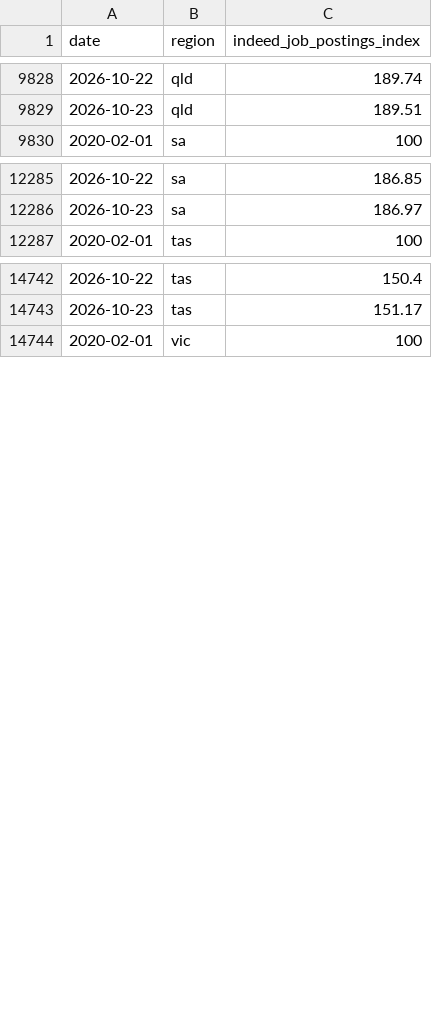
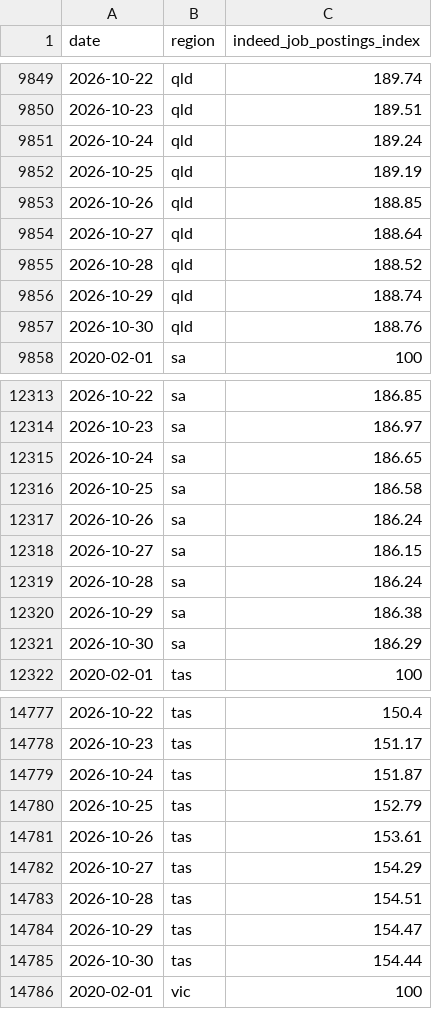
Before and after one commit to hiring-lab/job_postings_tracker, a CSV file: AU/regional_au.csv, drawn as a sheet; only a part is shown, gaps mark what is left out; the diff covers the shown part only; the diff names each change by its address in the sheet, - before the commit and + after, or states it on an @@ line.

```diff
--- a/AU/regional_au.csv
+++ b/AU/regional_au.csv
+row 9851: 2026-10-24 | qld | 189.24
+row 9852: 2026-10-25 | qld | 189.19
+row 9853: 2026-10-26 | qld | 188.85
+row 9854: 2026-10-27 | qld | 188.64
+row 9855: 2026-10-28 | qld | 188.52
+row 9856: 2026-10-29 | qld | 188.74
+row 9857: 2026-10-30 | qld | 188.76
+row 12315: 2026-10-24 | sa | 186.65
+row 12316: 2026-10-25 | sa | 186.58
+row 12317: 2026-10-26 | sa | 186.24
+row 12318: 2026-10-27 | sa | 186.15
+row 12319: 2026-10-28 | sa | 186.24
+row 12320: 2026-10-29 | sa | 186.38
+row 12321: 2026-10-30 | sa | 186.29
+row 14779: 2026-10-24 | tas | 151.87
+row 14780: 2026-10-25 | tas | 152.79
+row 14781: 2026-10-26 | tas | 153.61
+row 14782: 2026-10-27 | tas | 154.29
+row 14783: 2026-10-28 | tas | 154.51
+row 14784: 2026-10-29 | tas | 154.47
+row 14785: 2026-10-30 | tas | 154.44
```
Also changed, not shown: 35 added rows elsewhere in this file, CA/provincial_postings_ca.csv, DE/regional_de.csv, 24 other files.
